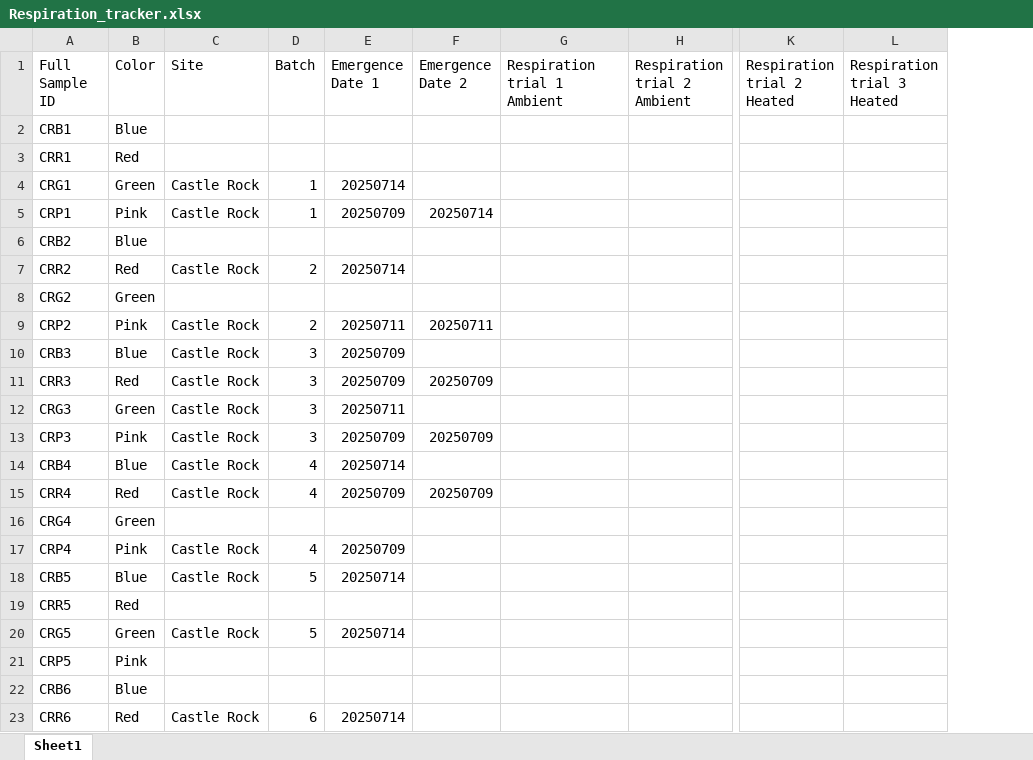
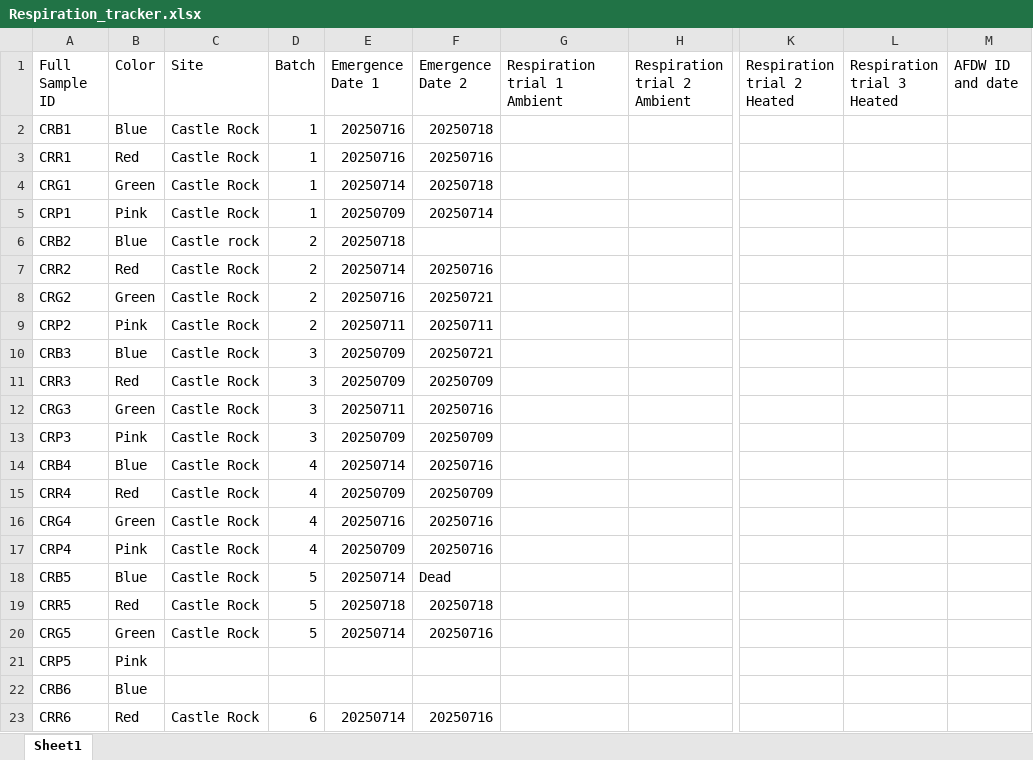
Before and after one commit to chloe-gilligan/Nucella_2025, an Excel workbook: data/Respiration_tracker.xlsx, sheet Sheet1, drawn as a sheet; only a part is shown, gaps mark what is left out; values as stored, in another font and other column widths than the file's, no borders; the diff covers the shown part only; the diff names each change by its address in the sheet, - before the commit and + after, or states it on an @@ line.

Commit message:
uploading respiration and emergence data

```diff
--- a/data/Respiration_tracker.xlsx (sheet Sheet1)
+++ b/data/Respiration_tracker.xlsx (sheet Sheet1)
+column M (AFDW ID and date), empty
-C2:C3 (Site): (empty)
+C2:C3 (Site): Castle Rock
-D2:D3 (Batch): (empty)
+D2:D3 (Batch): 1
-E2:E3 (Emergence Date 1): (empty)
+E2:E3 (Emergence Date 1): 20250716
-F2 (Emergence Date 2): (empty)
+F2 (Emergence Date 2): 20250718
-F3 (Emergence Date 2): (empty)
+F3 (Emergence Date 2): 20250716
-F4 (Emergence Date 2): (empty)
+F4 (Emergence Date 2): 20250718
-C6 (Site): (empty)
+C6 (Site): Castle rock
-D6 (Batch): (empty)
+D6 (Batch): 2
-E6 (Emergence Date 1): (empty)
+E6 (Emergence Date 1): 20250718
-F7 (Emergence Date 2): (empty)
+F7 (Emergence Date 2): 20250716
-C8 (Site): (empty)
+C8 (Site): Castle Rock
-D8 (Batch): (empty)
+D8 (Batch): 2
-E8 (Emergence Date 1): (empty)
+E8 (Emergence Date 1): 20250716
-F8 (Emergence Date 2): (empty)
+F8 (Emergence Date 2): 20250721
-F10 (Emergence Date 2): (empty)
+F10 (Emergence Date 2): 20250721
-F12 (Emergence Date 2): (empty)
+F12 (Emergence Date 2): 20250716
-F14 (Emergence Date 2): (empty)
+F14 (Emergence Date 2): 20250716
-C16 (Site): (empty)
+C16 (Site): Castle Rock
-D16 (Batch): (empty)
+D16 (Batch): 4
-E16 (Emergence Date 1): (empty)
+E16 (Emergence Date 1): 20250716
-F16:F17 (Emergence Date 2): (empty)
+F16:F17 (Emergence Date 2): 20250716
-F18 (Emergence Date 2): (empty)
+F18 (Emergence Date 2): Dead
-C19 (Site): (empty)
+C19 (Site): Castle Rock
-D19 (Batch): (empty)
+D19 (Batch): 5
-E19 (Emergence Date 1): (empty)
+E19 (Emergence Date 1): 20250718
-F19 (Emergence Date 2): (empty)
+F19 (Emergence Date 2): 20250718
-F20 (Emergence Date 2): (empty)
+F20 (Emergence Date 2): 20250716
-F23 (Emergence Date 2): (empty)
+F23 (Emergence Date 2): 20250716
```
Also changed, not shown: 95 edited cells and cell formats elsewhere in this sheet, 1 other file.
